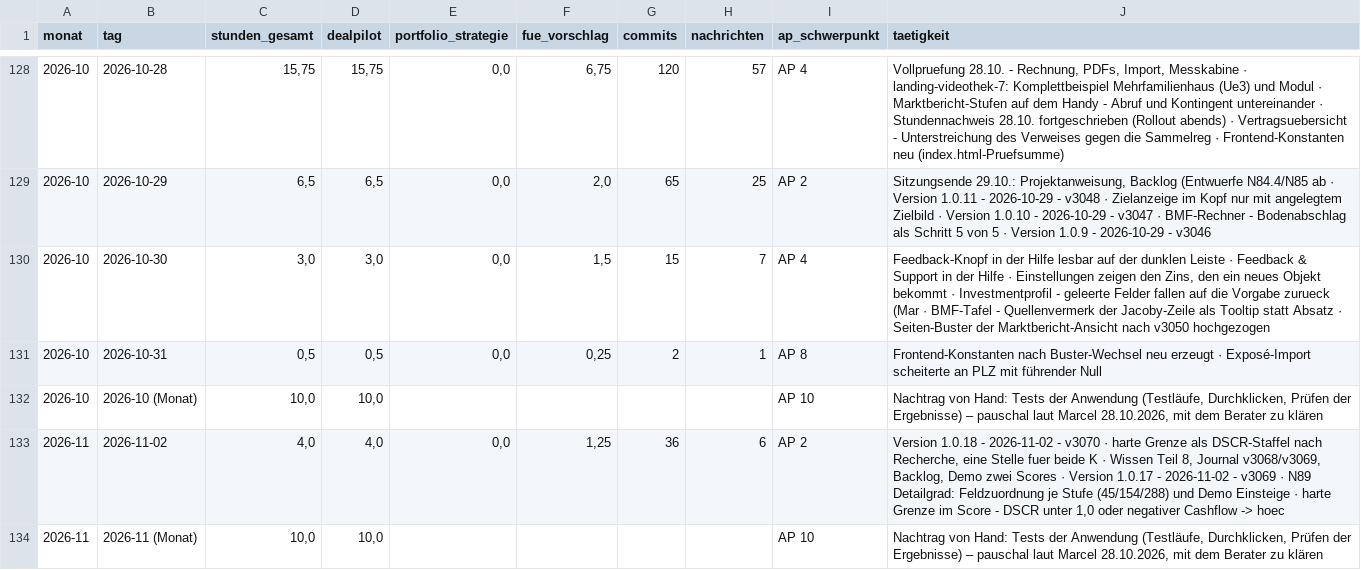
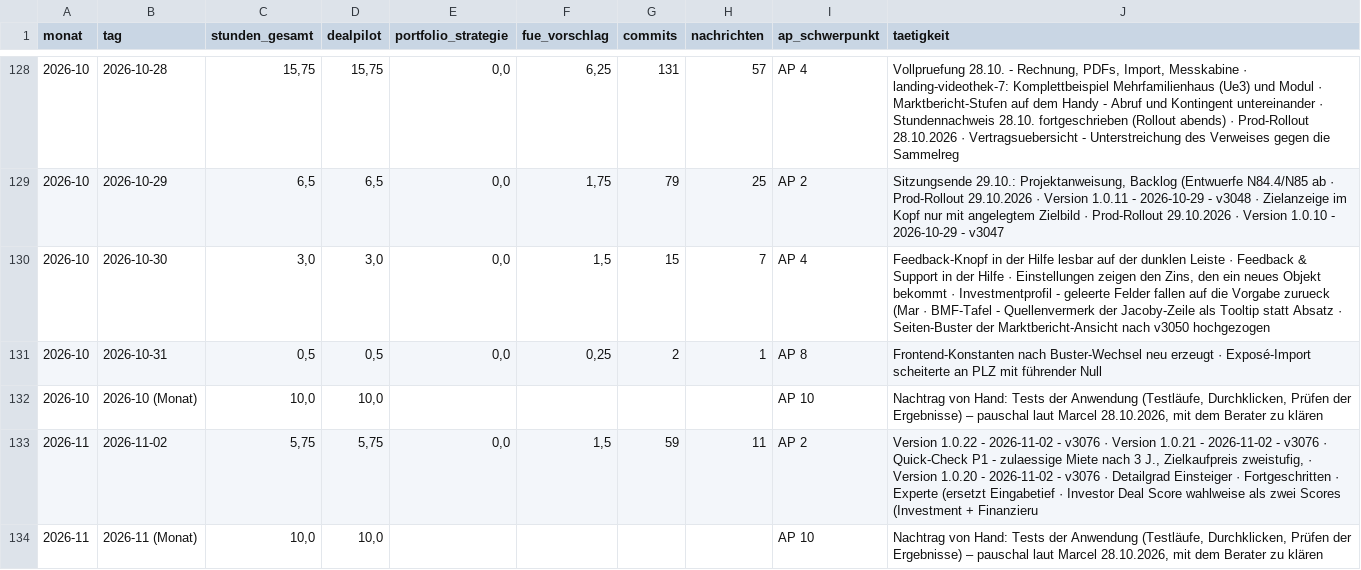
Before and after one commit to JunkerImmobilien/DealPilot, a CSV file: Forschungszulage/Stundennachweise/uebersicht.csv, drawn as a sheet; only a part is shown, gaps mark what is left out; the diff covers the shown part only.

```diff
--- a/Forschungszulage/Stundennachweise/uebersicht.csv
+++ b/Forschungszulage/Stundennachweise/uebersicht.csv
@@ -128,3 +128,3 @@
-2026-10;2026-10-28;15,75;15,75;0,0;6,75;120;57;AP 4;"Vollpruefung 28.10. - Rechnung, PDFs, Import, Messkabine · landing-videothek-7: Komplettbeispiel Mehrfamilienhaus (Ue3) und Modul · Marktbericht-Stufen auf dem Handy - Abruf und Kontingent untereinander · Stundennachweis 28.10. fortgeschrieben (Rollout abends) · Vertragsuebersicht - Unterstreichung des Verweises gegen die Sammelreg · Frontend-Konstanten neu (index.html-Pruefsumme)"
-2026-10;2026-10-29;6,5;6,5;0,0;2,0;65;25;AP 2;"Sitzungsende 29.10.: Projektanweisung, Backlog (Entwuerfe N84.4/N85 ab · Version 1.0.11 - 2026-10-29 - v3048 · Zielanzeige im Kopf nur mit angelegtem Zielbild · Version 1.0.10 - 2026-10-29 - v3047 · BMF-Rechner - Bodenabschlag als Schritt 5 von 5 · Version 1.0.9 - 2026-10-29 - v3046"
+2026-10;2026-10-28;15,75;15,75;0,0;6,25;131;57;AP 4;"Vollpruefung 28.10. - Rechnung, PDFs, Import, Messkabine · landing-videothek-7: Komplettbeispiel Mehrfamilienhaus (Ue3) und Modul · Marktbericht-Stufen auf dem Handy - Abruf und Kontingent untereinander · Stundennachweis 28.10. fortgeschrieben (Rollout abends) · Prod-Rollout 28.10.2026 · Vertragsuebersicht - Unterstreichung des Verweises gegen die Sammelreg"
+2026-10;2026-10-29;6,5;6,5;0,0;1,75;79;25;AP 2;"Sitzungsende 29.10.: Projektanweisung, Backlog (Entwuerfe N84.4/N85 ab · Prod-Rollout 29.10.2026 · Version 1.0.11 - 2026-10-29 - v3048 · Zielanzeige im Kopf nur mit angelegtem Zielbild · Prod-Rollout 29.10.2026 · Version 1.0.10 - 2026-10-29 - v3047"
 2026-10;2026-10-30;3,0;3,0;0,0;1,5;15;7;AP 4;"Feedback-Knopf in der Hilfe lesbar auf der dunklen Leiste · Feedback & Support in der Hilfe · Einstellungen zeigen den Zins, den ein neues Objekt bekommt · Investmentprofil - geleerte Felder fallen auf die Vorgabe zurueck (Mar · BMF-Tafel - Quellenvermerk der Jacoby-Zeile als Tooltip statt Absatz · Seiten-Buster der Marktbericht-Ansicht nach v3050 hochgezogen"
@@ -132,3 +132,3 @@
 2026-10;2026-10 (Monat);10,0;10,0;;;;;AP 10;"Nachtrag von Hand: Tests der Anwendung (Testläufe, Durchklicken, Prüfen der Ergebnisse) – pauschal laut Marcel 28.10.2026, mit dem Berater zu klären"
-2026-11;2026-11-02;4,0;4,0;0,0;1,25;36;6;AP 2;"Version 1.0.18 - 2026-11-02 - v3070 · harte Grenze als DSCR-Staffel nach Recherche, eine Stelle fuer beide K · Wissen Teil 8, Journal v3068/v3069, Backlog, Demo zwei Scores · Version 1.0.17 - 2026-11-02 - v3069 · N89 Detailgrad: Feldzuordnung je Stufe (45/154/288) und Demo Einsteige · harte Grenze im Score - DSCR unter 1,0 oder negativer Cashflow -> hoec"
+2026-11;2026-11-02;5,75;5,75;0,0;1,5;59;11;AP 2;"Version 1.0.22 - 2026-11-02 - v3076 · Version 1.0.21 - 2026-11-02 - v3076 · Quick-Check P1 - zulaessige Miete nach 3 J., Zielkaufpreis zweistufig, · Version 1.0.20 - 2026-11-02 - v3076 · Detailgrad Einsteiger · Fortgeschritten · Experte (ersetzt Eingabetief · Investor Deal Score wahlweise als zwei Scores (Investment + Finanzieru"
 2026-11;2026-11 (Monat);10,0;10,0;;;;;AP 10;"Nachtrag von Hand: Tests der Anwendung (Testläufe, Durchklicken, Prüfen der Ergebnisse) – pauschal laut Marcel 28.10.2026, mit dem Berater zu klären"
```
Also changed, not shown: 30 edited cells elsewhere in this file, 5 other files.
